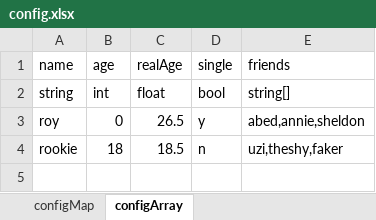
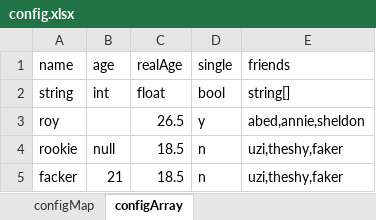
Before and after one commit to zzfoo/excel-config-parser, an Excel workbook: example/input/config.xlsx, sheet configArray, drawn as a sheet; values as stored, in another font and other column widths than the file's, no borders; the diff names each change by its address in the sheet, - before the commit and + after, or states it on an @@ line.

Commit message:
parse empty cell

```diff
--- a/example/input/config.xlsx (sheet configArray)
+++ b/example/input/config.xlsx (sheet configArray)
-B3 (age): 0
+B3 (age): (empty)
-B4 (age): 18
+B4 (age): null
+row 5: facker | 21 | 18.5 | n | uzi,theshy,faker
```
Also changed, not shown: 3 other files.
